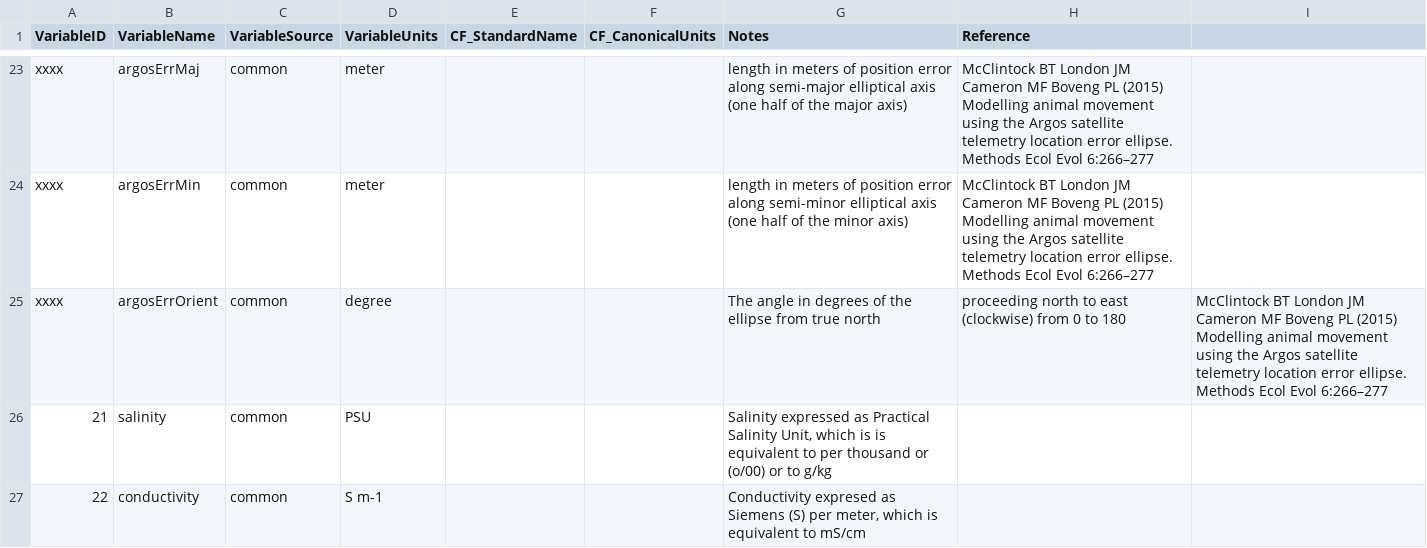
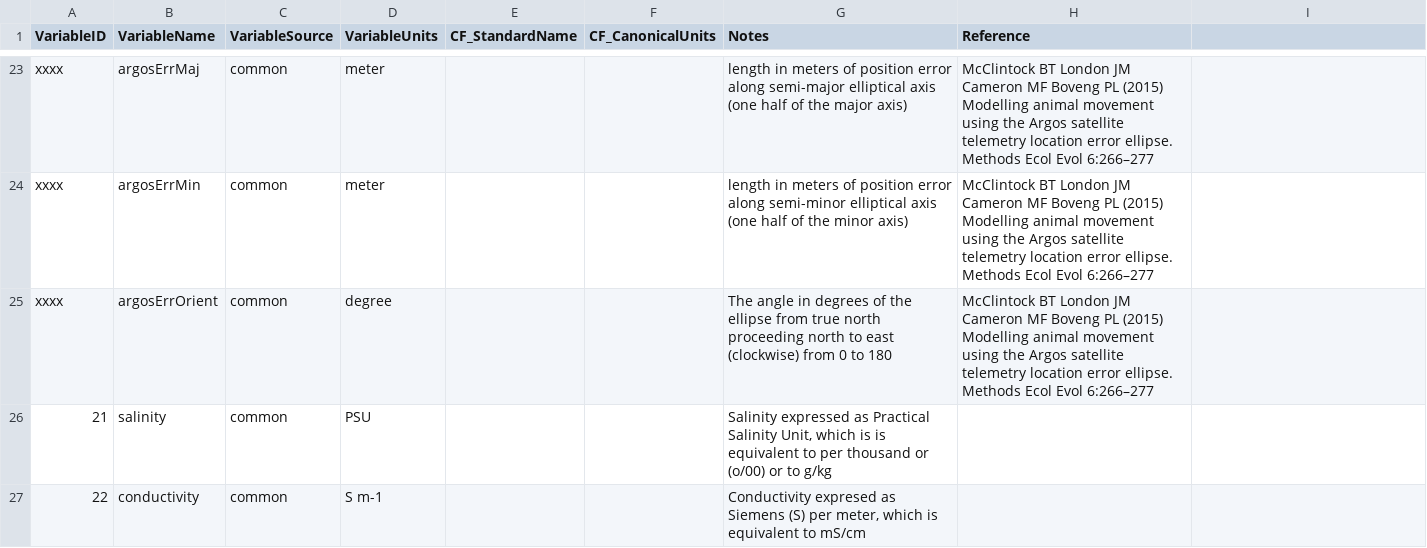
Before and after one commit to tagbase/tagbase, a CSV file: eTUFF-ObservationTypes.csv, drawn as a sheet; only a part is shown, gaps mark what is left out.

Commit message:
maybe format is now correct

```diff
--- a/eTUFF-ObservationTypes.csv
+++ b/eTUFF-ObservationTypes.csv
@@ -24,3 +24,3 @@ xxxx,argosErrMaj,common,meter,,,length in meters of position error along semi-ma
 xxxx,argosErrMin,common,meter,,,length in meters of position error along semi-minor elliptical axis (one half of the minor axis),McClintock BT London JM Cameron MF Boveng PL (2015) Modelling animal movement using the Argos satellite telemetry location error ellipse. Methods Ecol Evol 6:266–277
-xxxx,argosErrOrient,common,degree,,,The angle in degrees of the ellipse from true north, proceeding north to east (clockwise) from 0 to 180,McClintock BT London JM Cameron MF Boveng PL (2015) Modelling animal movement using the Argos satellite telemetry location error ellipse. Methods Ecol Evol 6:266–277
+xxxx,argosErrOrient,common,degree,,,The angle in degrees of the ellipse from true north proceeding north to east (clockwise) from 0 to 180,McClintock BT London JM Cameron MF Boveng PL (2015) Modelling animal movement using the Argos satellite telemetry location error ellipse. Methods Ecol Evol 6:266–277
 21,salinity,common,PSU,,,"Salinity expressed as Practical Salinity Unit, which is  is equivalent to per thousand or (o/00) or to  g/kg",
```
